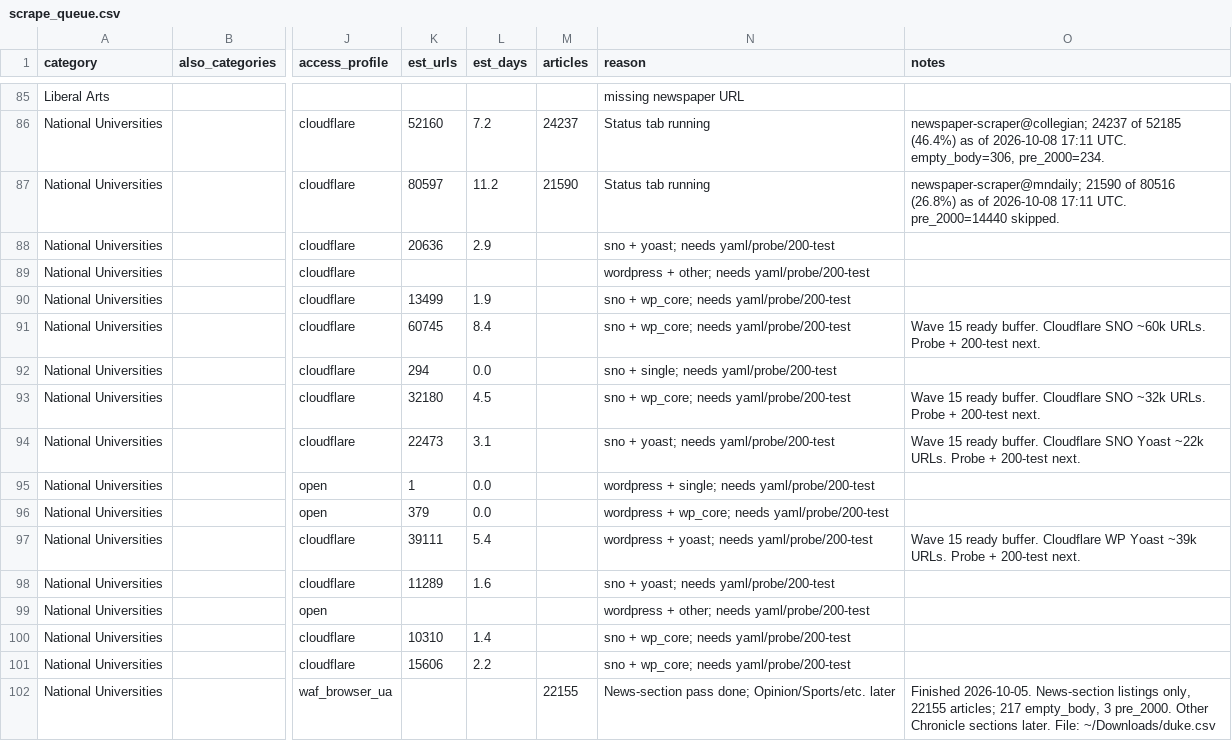
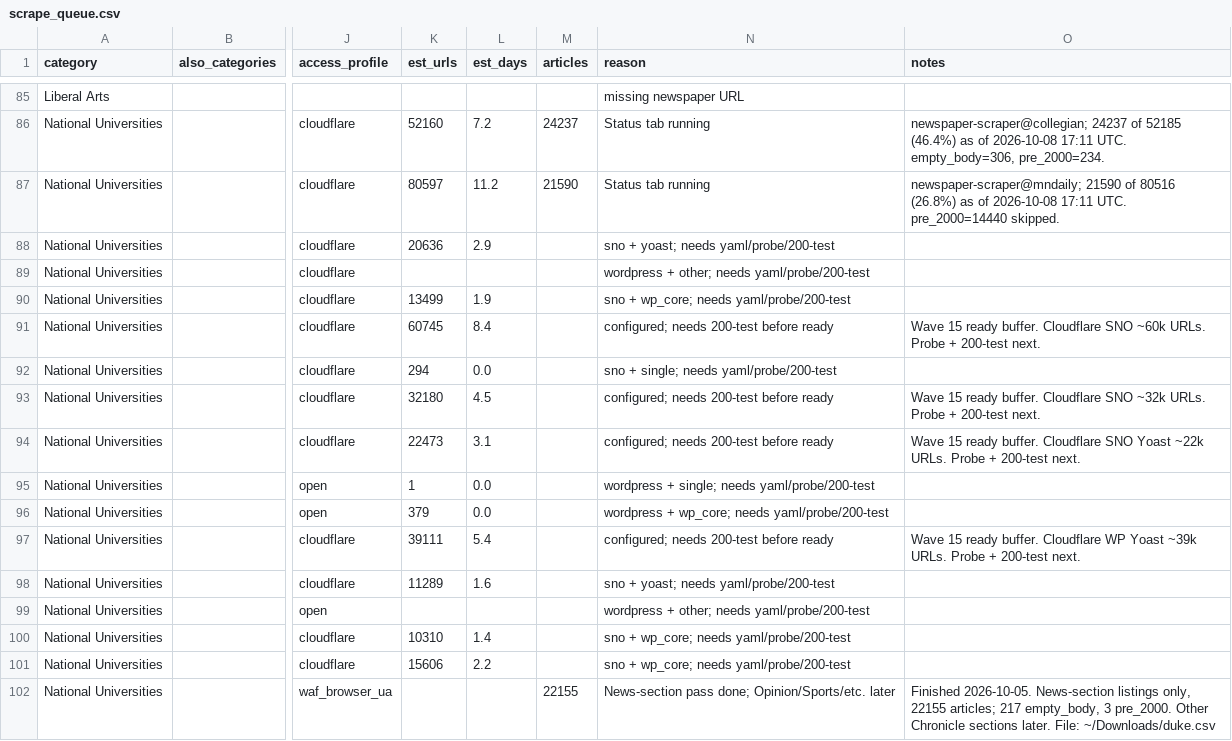
Before and after one commit to valentinasilva8/college-newspaper-scraper, a CSV file: data/scrape_queue.csv, drawn as a sheet; only a part is shown, gaps mark what is left out; the diff names each change by its address in the sheet, - before the commit and + after, or states it on an @@ line.

Commit message:
Treat Status queued papers as configured candidates in the scrape queue.

```diff
--- a/data/scrape_queue.csv
+++ b/data/scrape_queue.csv
-N91 (reason): sno + wp_core; needs yaml/probe/200-test
+N91 (reason): configured; needs 200-test before ready
-N93 (reason): sno + wp_core; needs yaml/probe/200-test
+N93 (reason): configured; needs 200-test before ready
-N94 (reason): sno + yoast; needs yaml/probe/200-test
+N94 (reason): configured; needs 200-test before ready
-N97 (reason): wordpress + yoast; needs yaml/probe/200-test
+N97 (reason): configured; needs 200-test before ready
```
